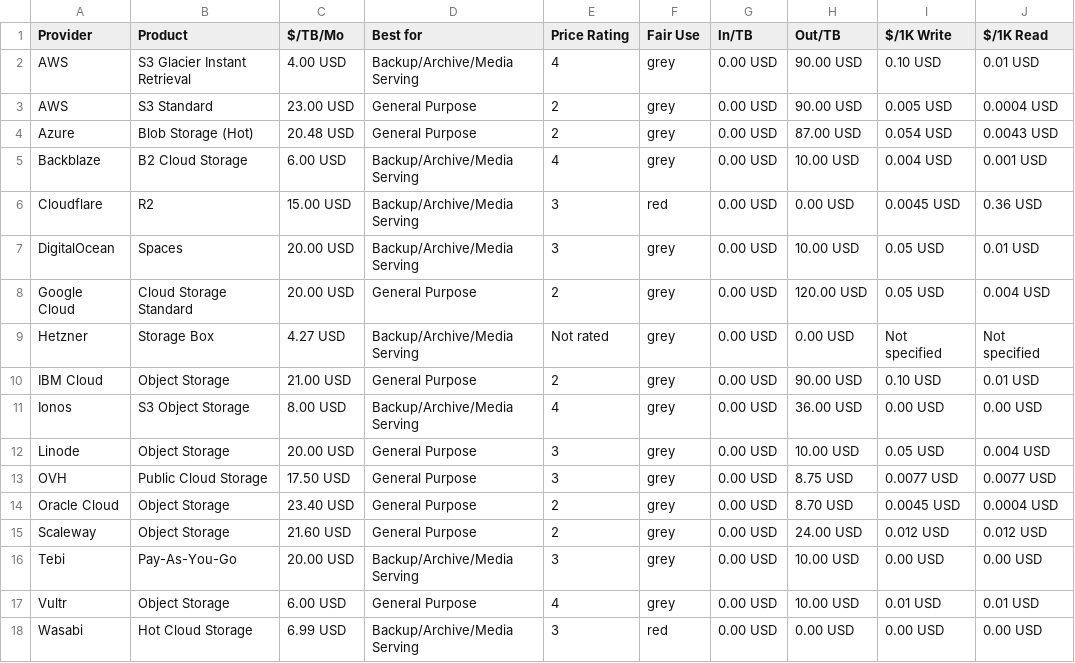
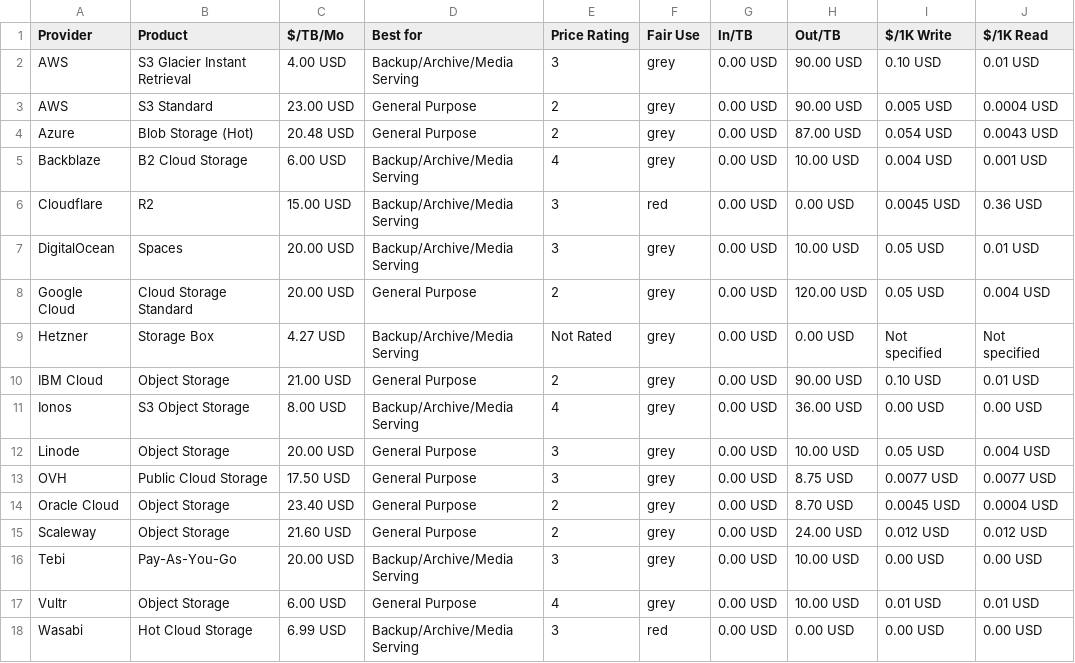
Before and after one commit to zeroservices/s3compare.io_data, a CSV file: s3compare.io_data.csv, drawn as a sheet; only a part is shown; the diff names each change by its address in the sheet, - before the commit and + after, or states it on an @@ line.

Commit message:
fix wrong data

```diff
--- a/s3compare.io_data.csv
+++ b/s3compare.io_data.csv
-E2 (Price Rating): 4
+E2 (Price Rating): 3
-E9 (Price Rating): Not rated
+E9 (Price Rating): Not Rated
```
